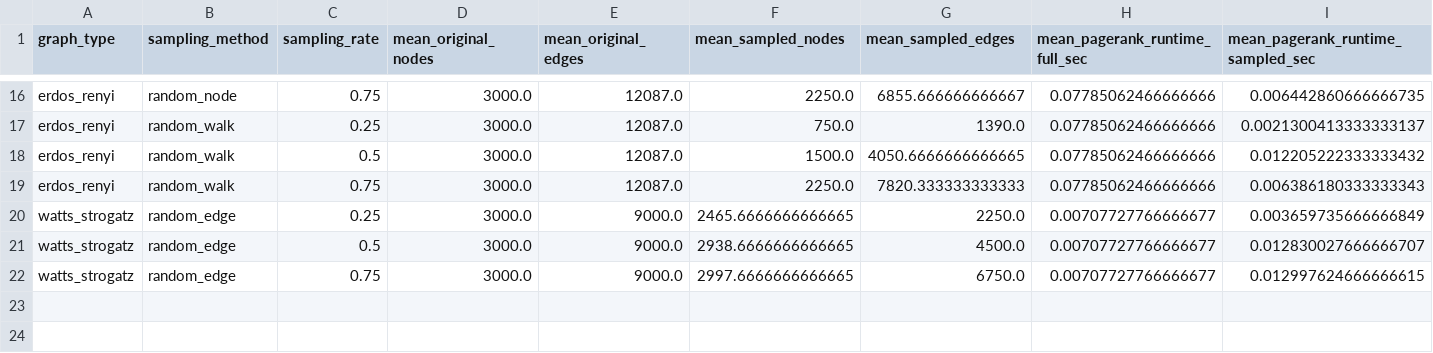
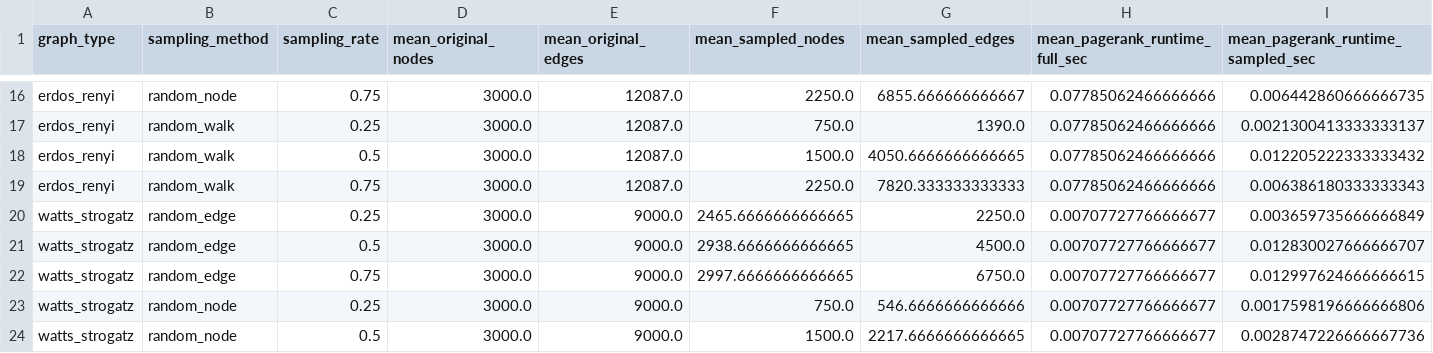
Before and after one commit to vanditb/graph-sampling-benchmark, a CSV file: results/summary_results.csv, drawn as a sheet; only a part is shown, gaps mark what is left out; rows hold the shown columns only; the diff names each change by its address in the sheet, - before the commit and + after, or states it on an @@ line.

```diff
--- a/results/summary_results.csv
+++ b/results/summary_results.csv
+row 23: watts_strogatz | random_node | 0.25 | 3000.0 | 9000.0 | 750.0 | 546.6666666666666 | 0.00707727766666677 | 0.0017598196666666806
+row 24: watts_strogatz | random_node | 0.5 | 3000.0 | 9000.0 | 1500.0 | 2217.6666666666665 | 0.00707727766666677 | 0.0028747226666667736
```
Also changed, not shown: results/runtime_results.csv, 1 other file.
